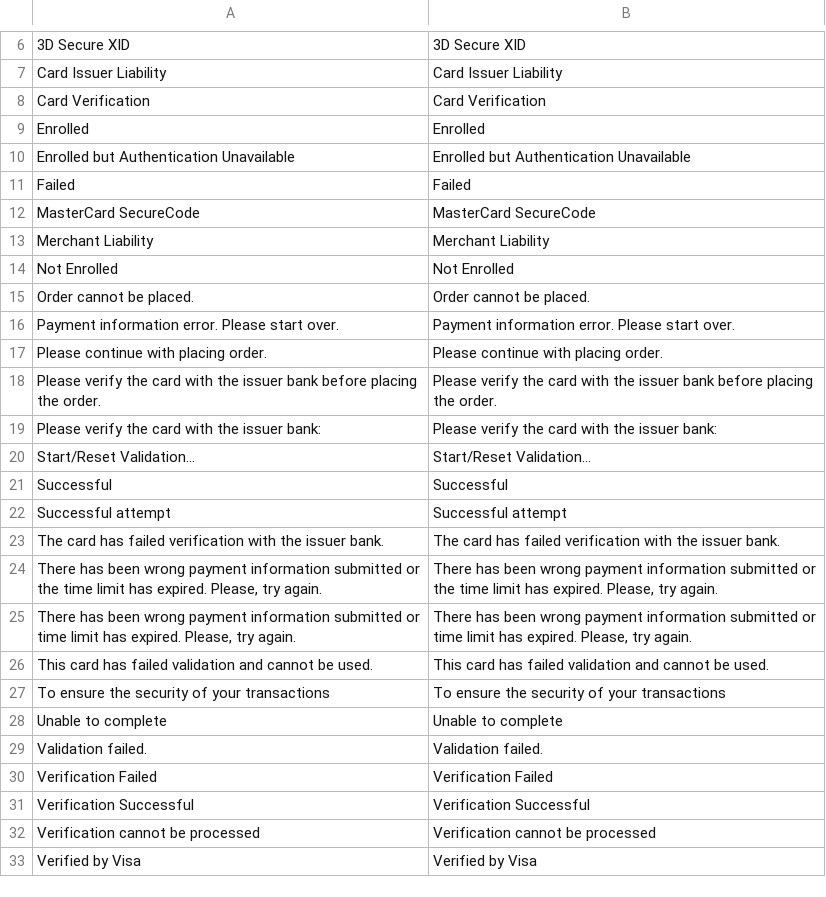
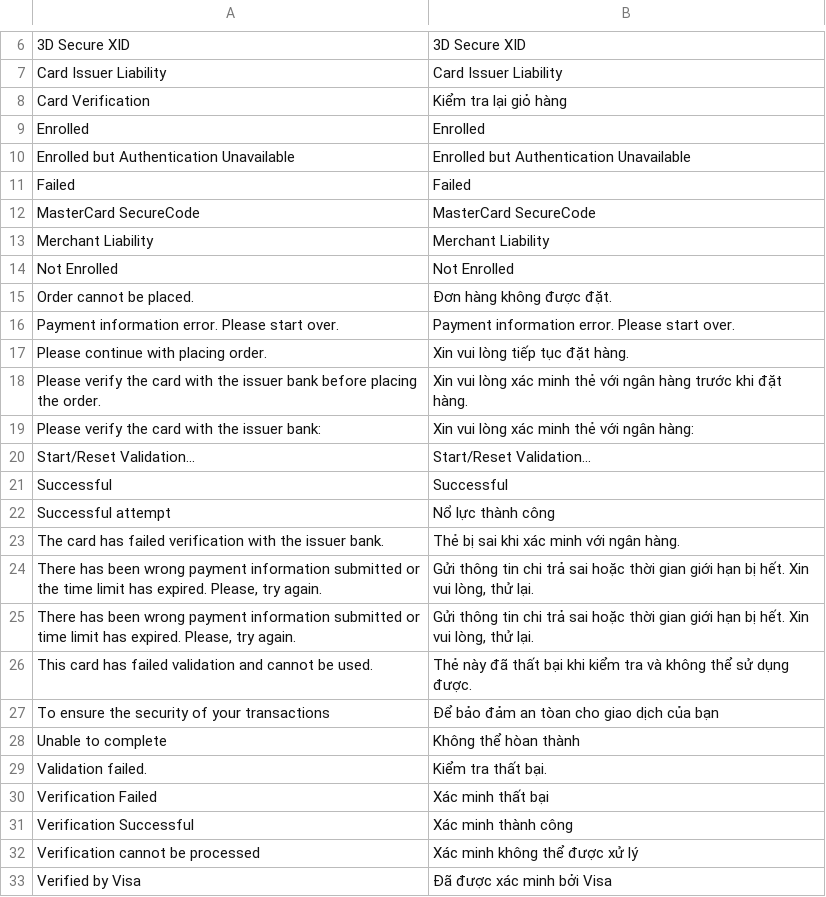
Before and after one commit to Archipel/mage-vn, a CSV file: vi_VN/Mage_Centinel.csv, drawn as a sheet; only a part is shown, gaps mark what is left out.

```diff
--- a/vi_VN/Mage_Centinel.csv
+++ b/vi_VN/Mage_Centinel.csv
@@ -7,3 +7,3 @@
 "Card Issuer Liability","Card Issuer Liability"
-"Card Verification","Card Verification"
+"Card Verification","Kiểm tra lại giỏ hàng"
 "Enrolled","Enrolled"
@@ -14,20 +14,20 @@
 "Not Enrolled","Not Enrolled"
-"Order cannot be placed.","Order cannot be placed."
+"Order cannot be placed.","Đơn hàng không được đặt."
 "Payment information error. Please start over.","Payment information error. Please start over."
-"Please continue with placing order.","Please continue with placing order."
-"Please verify the card with the issuer bank before placing the order.","Please verify the card with the issuer bank before placing the order."
-"Please verify the card with the issuer bank:","Please verify the card with the issuer bank:"
+"Please continue with placing order.","Xin vui lòng tiếp tục đặt hàng."
+"Please verify the card with the issuer bank before placing the order.","Xin vui lòng xác minh thẻ với ngân hàng trước khi đặt hàng."
+"Please verify the card with the issuer bank:","Xin vui lòng xác minh thẻ với ngân hàng:"
 "Start/Reset Validation...","Start/Reset Validation..."
 "Successful","Successful"
-"Successful attempt","Successful attempt"
-"The card has failed verification with the issuer bank.","The card has failed verification with the issuer bank."
-"There has been wrong payment information submitted or the time limit has expired. Please, try again.","There has been wrong payment information submitted or the time limit has expired. Please, try again."
-"There has been wrong payment information submitted or time limit has expired. Please, try again.","There has been wrong payment information submitted or time limit has expired. Please, try again."
-"This card has failed validation and cannot be used.","This card has failed validation and cannot be used."
-"To ensure the security of your transactions","To ensure the security of your transactions"
-"Unable to complete","Unable to complete"
-"Validation failed.","Validation failed."
-"Verification Failed","Verification Failed"
-"Verification Successful","Verification Successful"
-"Verification cannot be processed","Verification cannot be processed"
-"Verified by Visa","Verified by Visa"
+"Successful attempt","Nổ lực thành công"
+"The card has failed verification with the issuer bank.","Thẻ bị sai khi xác minh với ngân hàng."
+"There has been wrong payment information submitted or the time limit has expired. Please, try again.","Gửi thông tin chi trả sai hoặc thời gian giới hạn bị hết. Xin vui lòng, thử lại."
+"There has been wrong payment information submitted or time limit has expired. Please, try again.","Gửi thông tin chi trả sai hoặc thời gian giới hạn bị hết. Xin vui lòng, thử lại."
+"This card has failed validation and cannot be used.","Thẻ này đã thất bại khi kiểm tra và không thể sử dụng được."
+"To ensure the security of your transactions","Để bảo đảm an tòan cho giao dịch của bạn"
+"Unable to complete","Không thể hòan thành"
+"Validation failed.","Kiểm tra thất bại."
+"Verification Failed","Xác minh thất bại"
+"Verification Successful","Xác minh thành công"
+"Verification cannot be processed","Xác minh không thể được xử lý"
+"Verified by Visa","Đã được xác minh bởi Visa"
```
Also changed, not shown: vi_VN/Mage_Checkout.csv, vi_VN/Mage_Cms.csv, 4 other files.
